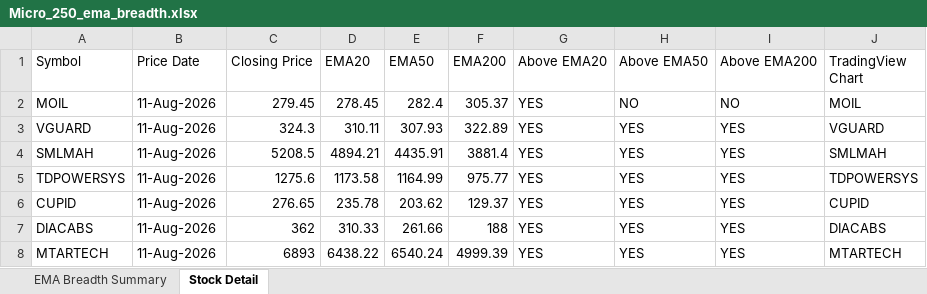
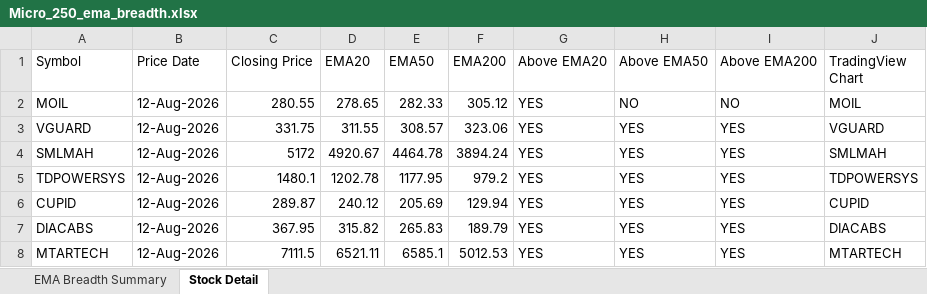
Before and after one commit to nikunj2021/EMA-Screener-, an Excel workbook: Report/EMAReport/Micro_250_ema_breadth.xlsx, sheet Stock Detail, drawn as a sheet; only a part is shown; values as stored, in another font and other column widths than the file's, no cell formats; the diff covers the shown part only; the diff names each change by its address in the sheet, - before the commit and + after, or states it on an @@ line.

```diff
--- a/Report/EMAReport/Micro_250_ema_breadth.xlsx (sheet Stock Detail)
+++ b/Report/EMAReport/Micro_250_ema_breadth.xlsx (sheet Stock Detail)
-B2:B8 (Price Date): 11-Aug-2026
+B2:B8 (Price Date): 12-Aug-2026
-C2 (Closing Price): 279.45
+C2 (Closing Price): 280.55
-D2 (EMA20): 278.45
+D2 (EMA20): 278.65
-E2 (EMA50): 282.4
+E2 (EMA50): 282.33
-F2 (EMA200): 305.37
+F2 (EMA200): 305.12
-C3 (Closing Price): 324.3
+C3 (Closing Price): 331.75
-D3 (EMA20): 310.11
+D3 (EMA20): 311.55
-E3 (EMA50): 307.93
+E3 (EMA50): 308.57
-F3 (EMA200): 322.89
+F3 (EMA200): 323.06
-C4 (Closing Price): 5208.5
+C4 (Closing Price): 5172
-D4 (EMA20): 4894.21
+D4 (EMA20): 4920.67
-E4 (EMA50): 4435.91
+E4 (EMA50): 4464.78
-F4 (EMA200): 3881.4
+F4 (EMA200): 3894.24
-C5 (Closing Price): 1275.6
+C5 (Closing Price): 1480.1
-D5 (EMA20): 1173.58
+D5 (EMA20): 1202.78
-E5 (EMA50): 1164.99
+E5 (EMA50): 1177.95
-F5 (EMA200): 975.77
+F5 (EMA200): 979.2
-C6 (Closing Price): 276.65
+C6 (Closing Price): 289.87
-D6 (EMA20): 235.78
+D6 (EMA20): 240.12
-E6 (EMA50): 203.62
+E6 (EMA50): 205.69
-F6 (EMA200): 129.37
+F6 (EMA200): 129.94
-C7 (Closing Price): 362
+C7 (Closing Price): 367.95
-D7 (EMA20): 310.33
+D7 (EMA20): 315.82
-E7 (EMA50): 261.66
+E7 (EMA50): 265.83
-F7 (EMA200): 188
+F7 (EMA200): 189.79
-C8 (Closing Price): 6893
+C8 (Closing Price): 7111.5
-D8 (EMA20): 6438.22
+D8 (EMA20): 6521.11
-E8 (EMA50): 6540.24
+E8 (EMA50): 6585.1
-F8 (EMA200): 4999.39
+F8 (EMA200): 5012.53
```
Also changed, not shown: 1255 edited cells elsewhere in this sheet, sheet EMA Breadth Summary, cell formats, Report/EMAReport/Micro_250_ema_breadth_history.xlsx, Report/EMAReport/Sectoral_EMA_Analysis.xlsx, 4 other files.
